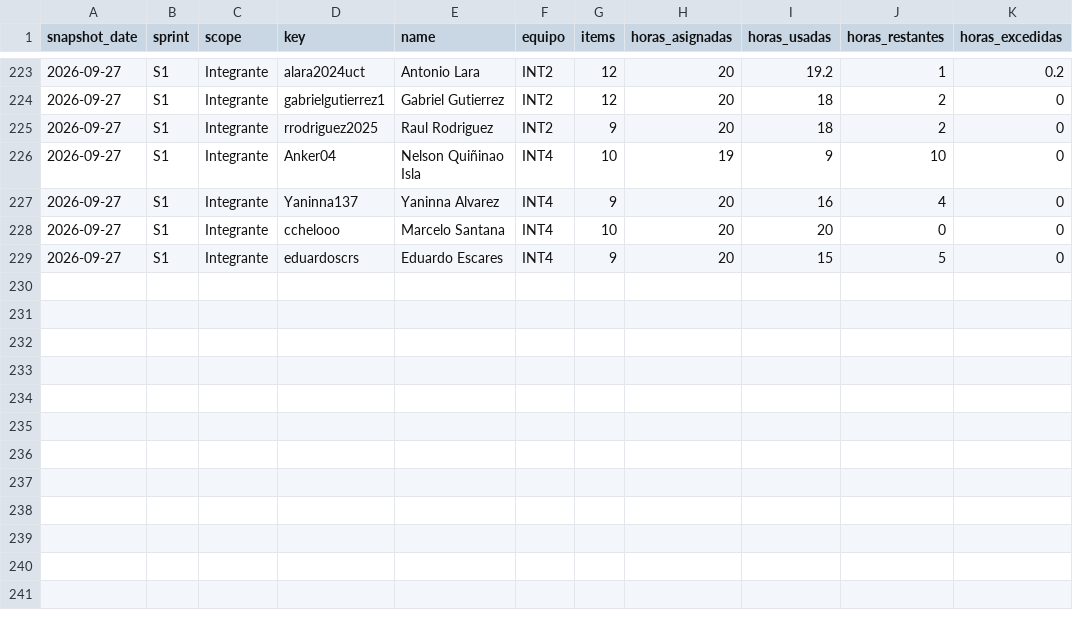
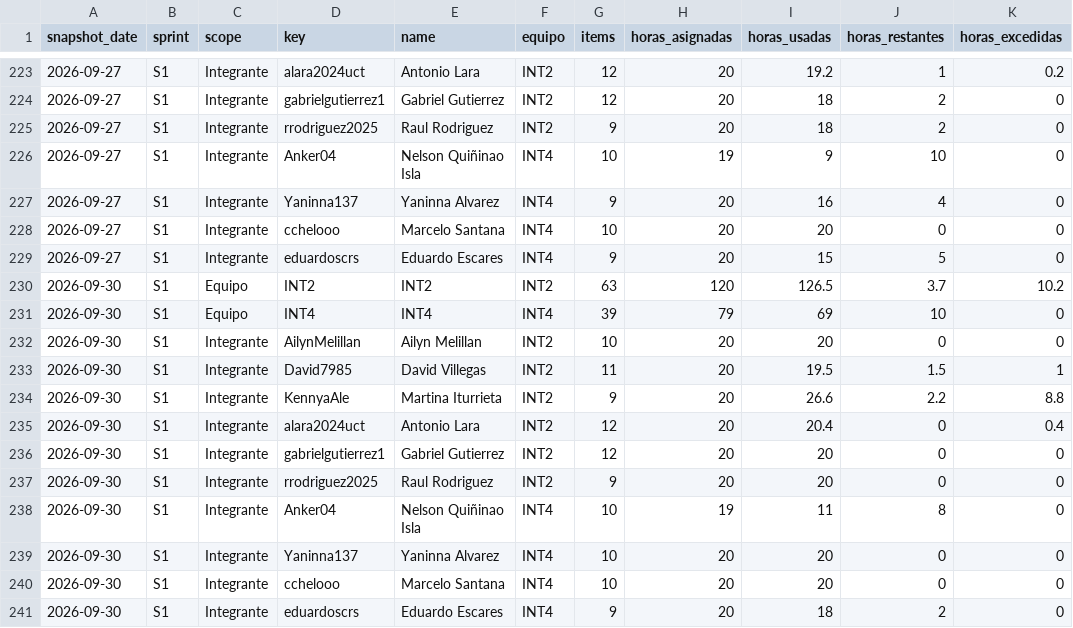
Before and after one commit to cchelooo/ApuntesUCT, a CSV file: docs/reports/burndown/s1/snapshots.csv, drawn as a sheet; only a part is shown, gaps mark what is left out.

Commit message:
Update S1 burndown snapshot

```diff
--- a/docs/reports/burndown/s1/snapshots.csv
+++ b/docs/reports/burndown/s1/snapshots.csv
@@ -229 +229,13 @@ snapshot_date,sprint,scope,key,name,equipo,items,horas_asignadas,horas_usadas,ho
 2026-09-27,S1,Integrante,eduardoscrs,Eduardo Escares,INT4,9,20,15,5,0
+2026-09-30,S1,Equipo,INT2,INT2,INT2,63,120,126.5,3.7,10.2
+2026-09-30,S1,Equipo,INT4,INT4,INT4,39,79,69,10,0
+2026-09-30,S1,Integrante,AilynMelillan,Ailyn Melillan,INT2,10,20,20,0,0
+2026-09-30,S1,Integrante,David7985,David Villegas,INT2,11,20,19.5,1.5,1
+2026-09-30,S1,Integrante,KennyaAle,Martina Iturrieta,INT2,9,20,26.6,2.2,8.8
+2026-09-30,S1,Integrante,alara2024uct,Antonio Lara,INT2,12,20,20.4,0,0.4
+2026-09-30,S1,Integrante,gabrielgutierrez1,Gabriel Gutierrez,INT2,12,20,20,0,0
+2026-09-30,S1,Integrante,rrodriguez2025,Raul Rodriguez,INT2,9,20,20,0,0
+2026-09-30,S1,Integrante,Anker04,Nelson Quiñinao Isla,INT4,10,19,11,8,0
+2026-09-30,S1,Integrante,Yaninna137,Yaninna Alvarez,INT4,10,20,20,0,0
+2026-09-30,S1,Integrante,cchelooo,Marcelo Santana,INT4,10,20,20,0,0
+2026-09-30,S1,Integrante,eduardoscrs,Eduardo Escares,INT4,9,20,18,2,0
```
Also changed, not shown: 25 other files.
